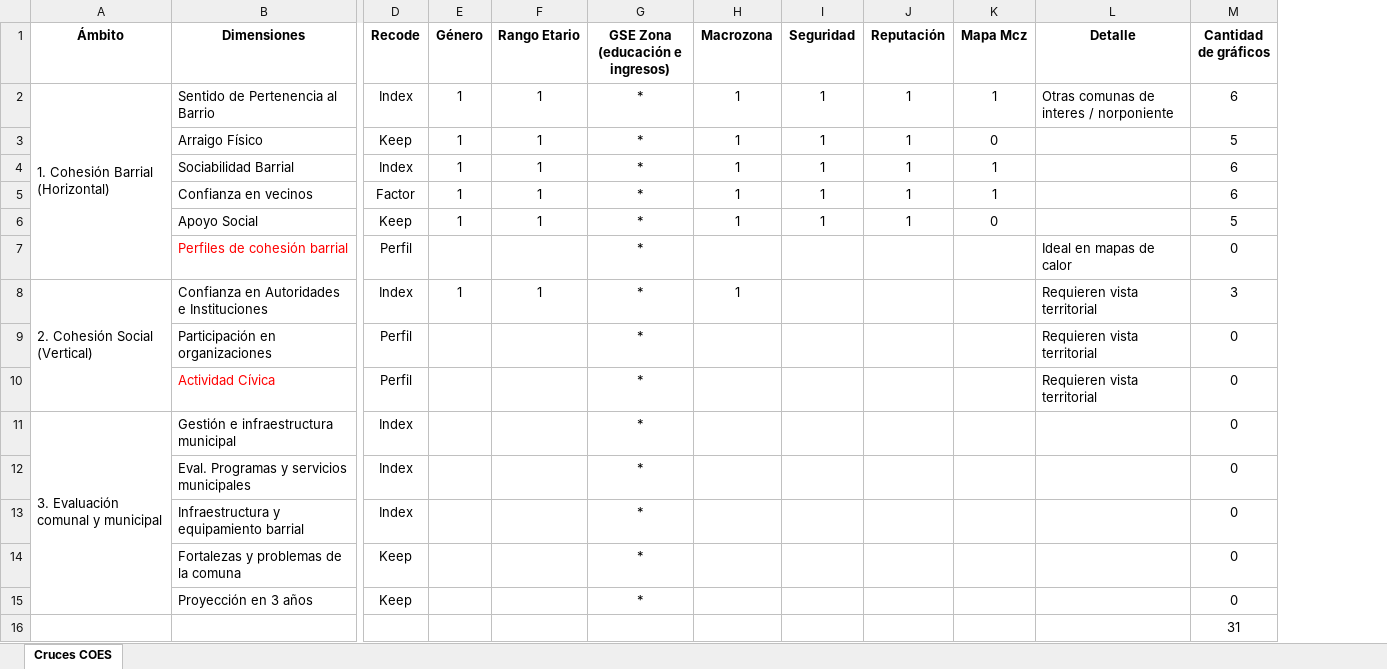
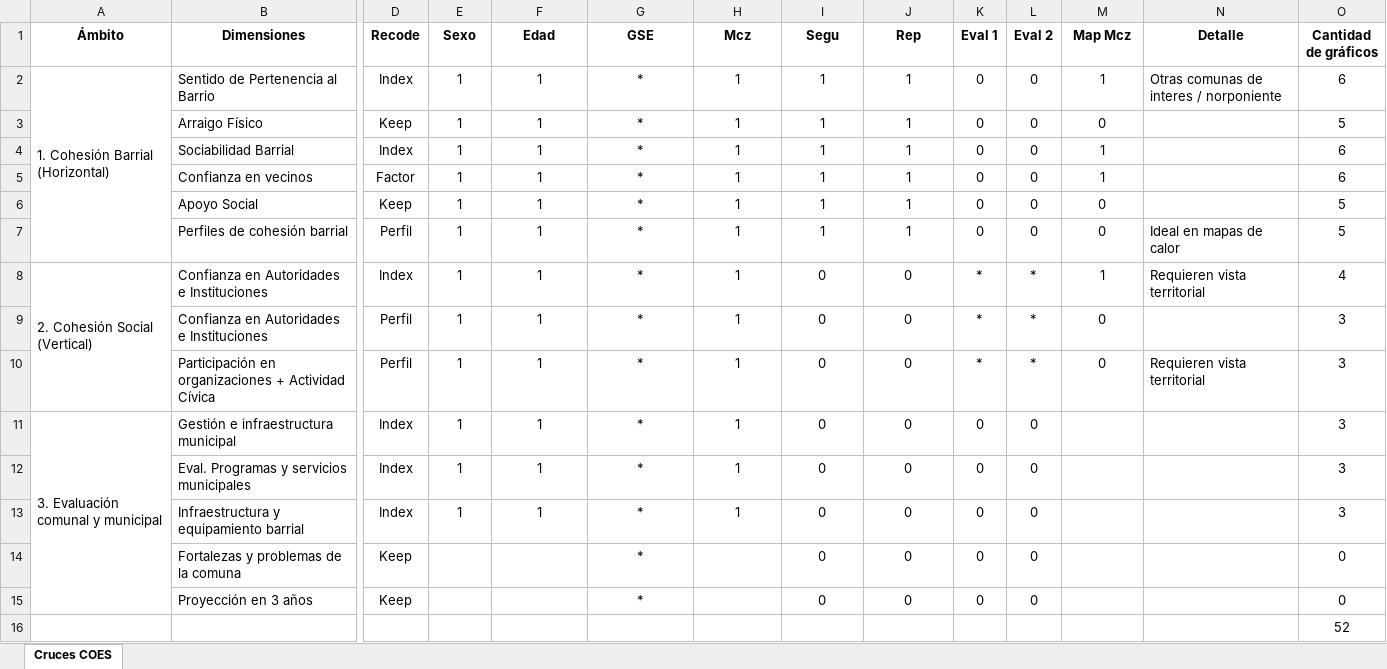
Before and after one commit to cristobalortizvilches/cohesion-renca, an Excel workbook: Análisis de estudios - COES-RENCA - 2024.xlsx, sheet Cruces COES, drawn as a sheet; only a part is shown, gaps mark what is left out; values as stored, in another font and other column widths than the file's, no borders; conditional formats not drawn; removed rows and columns are numbered as before the commit, all else as after; rows hold the shown columns only; the diff names each change by its address in the sheet, - before the commit and + after, or states it on an @@ line.

Commit message:
update lca confianza y otros

```diff
--- a/Análisis de estudios - COES-RENCA - 2024.xlsx (sheet Cruces COES)
+++ b/Análisis de estudios - COES-RENCA - 2024.xlsx (sheet Cruces COES)
+column K (Eval 1), rows 2-6: all 0; row 8: *; row 11: 0; rows 14-15: 0 | 0
+column L (Eval 2), rows 2-6: all 0; row 8: *; row 11: 0; rows 14-15: 0 | 0
-E1: Género
+E1: Sexo
-F1: Rango Etario
+F1: Edad
-G1: GSE Zona (educación e ingresos)
+G1: GSE
-H1: Macrozona
+H1: Mcz
-I1: Seguridad
+I1: Segu
-J1: Reputación
+J1: Rep
-M1: Mapa Mcz
+M1: Map Mcz
-row 7:  | Perfiles de cohesión barrial | Perfil |  |  | * |  |  |  |  | Ideal en mapas de calor | 0
+row 7:  | Perfiles de cohesión barrial | Perfil | 1 | 1 | * | 1 | 1 | 1 | 0 | 0 | 0 | Ideal en mapas de calor | 5
-I8 (Segu): (empty)
+I8 (Segu): 0
-J8 (Rep): (empty)
+J8 (Rep): 0
-M8 (Map Mcz): (empty)
+M8 (Map Mcz): 1
-O8 (Cantidad de gráficos): 3
+O8 (Cantidad de gráficos): 4
-row 9:  | Participación en organizaciones | Perfil |  |  | * |  |  |  |  | Requieren vista territorial | 0
-row 10:  | Actividad Cívica | Perfil |  |  | * |  |  |  |  | Requieren vista territorial | 0
+row 9:  | Confianza en Autoridades e Instituciones | Perfil | 1 | 1 | * | 1 | 0 | 0 | * | * | 0 |  | 3
+row 10:  | Participación en organizaciones + Actividad Cívica | Perfil | 1 | 1 | * | 1 | 0 | 0 | * | * | 0 | Requieren vista territorial | 3
-E11 (Sexo): (empty)
+E11 (Sexo): 1
-F11 (Edad): (empty)
+F11 (Edad): 1
-H11 (Mcz): (empty)
+H11 (Mcz): 1
-I11 (Segu): (empty)
+I11 (Segu): 0
-J11 (Rep): (empty)
+J11 (Rep): 0
-O11 (Cantidad de gráficos): 0
+O11 (Cantidad de gráficos): 3
-row 12:  | Eval. Programas y servicios municipales | Index |  |  | * |  |  |  |  |  | 0
-row 13:  | Infraestructura y equipamiento barrial | Index |  |  | * |  |  |  |  |  | 0
+row 12:  | Eval. Programas y servicios municipales | Index | 1 | 1 | * | 1 | 0 | 0 | 0 | 0 |  |  | 3
+row 13:  | Infraestructura y equipamiento barrial | Index | 1 | 1 | * | 1 | 0 | 0 | 0 | 0 |  |  | 3
-I14:I15 (Segu): (empty)
+I14:I15 (Segu): 0
-J14:J15 (Rep): (empty)
+J14:J15 (Rep): 0
-O16 (Cantidad de gráficos): 31
+O16 (Cantidad de gráficos): 52
```
Also changed, not shown: formulas that keep their value, 23 other files.
